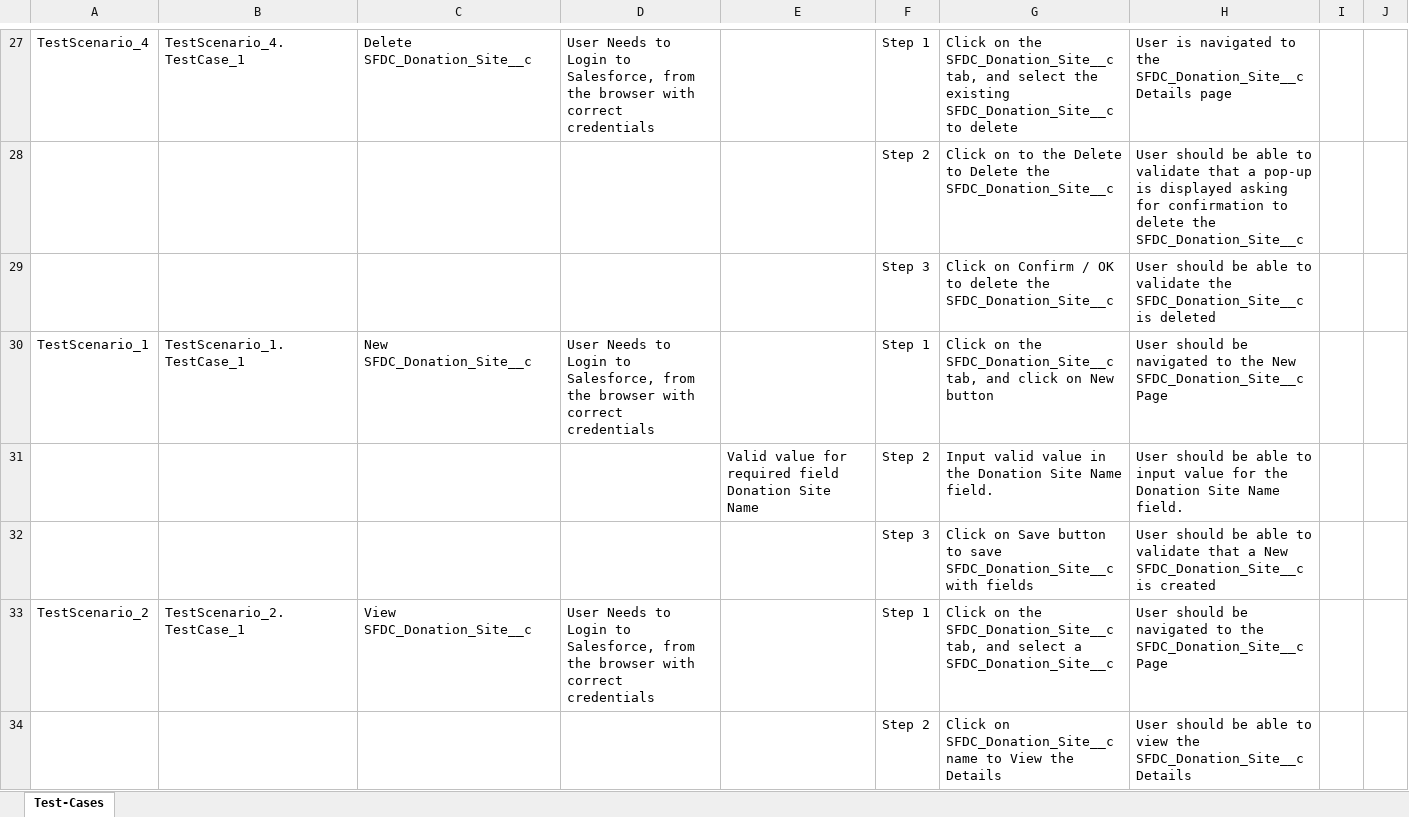
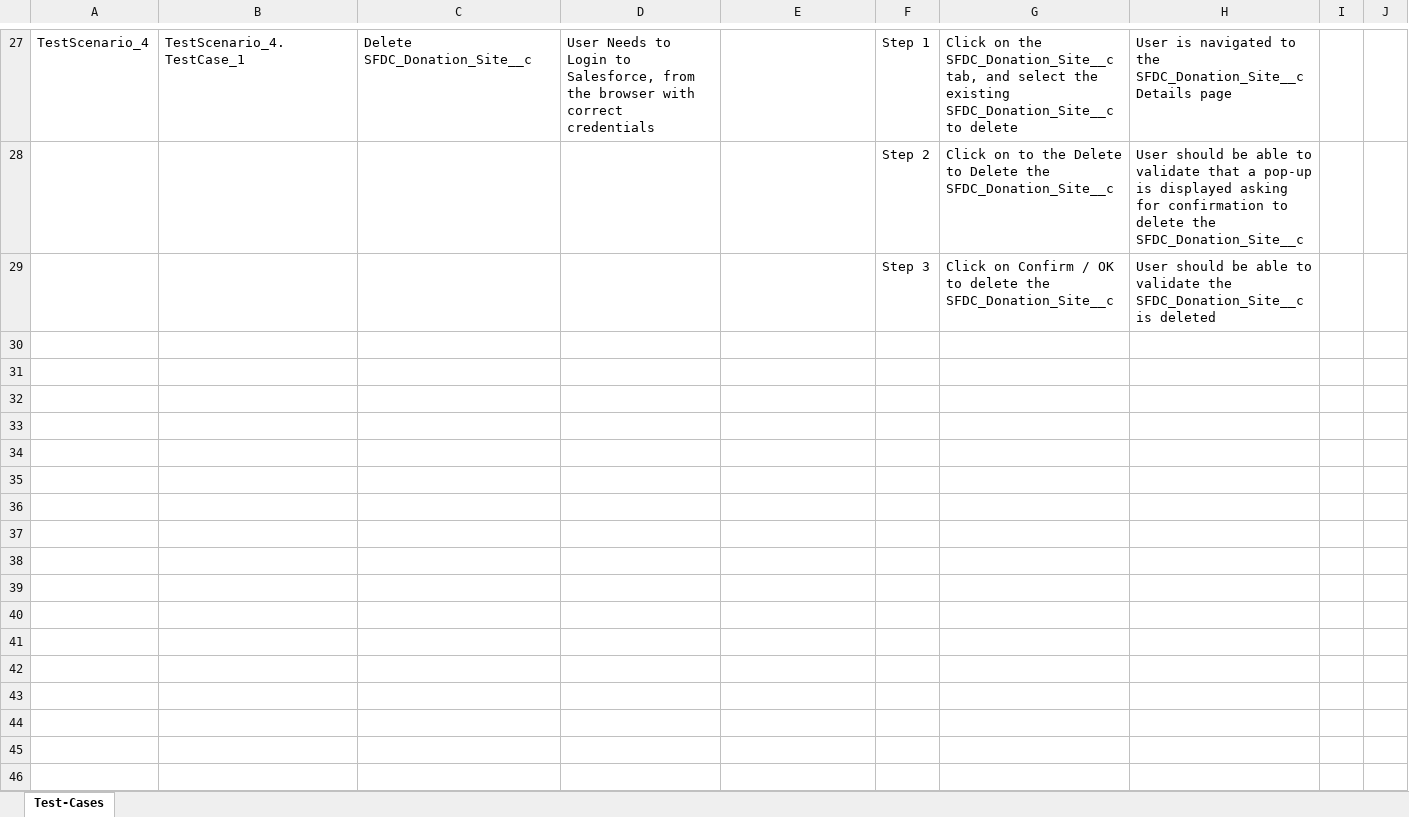
Before and after one commit to ShaikMohamedIrfan/Testsharda, an Excel workbook: TestLead.xlsx, sheet Test-Cases, drawn as a sheet; only a part is shown, gaps mark what is left out; values as stored, in another font and other column widths than the file's, no borders; table styles not drawn; the diff covers the shown part only; the diff names each change by its address in the sheet, - before the commit and + after, or states it on an @@ line.

Commit message:
Initial Commit for Verification of Test cases

```diff
--- a/TestLead.xlsx (sheet Test-Cases)
+++ b/TestLead.xlsx (sheet Test-Cases)
-row 30: TestScenario_1 | TestScenario_1.TestCase_1 | New SFDC_Donation_Site__c | User Needs to Login to Salesforce, from the browser with correct credentials |  | Step 1 | Click on the SFDC_Donation_Site__c tab, and click on New button | User should be navigated to the New SFDC_Donation_Site__c Page
-row 31:  |  |  |  | Valid value for required field Donation Site Name | Step 2 | Input valid value in the Donation Site Name field. | User should be able to input value for the Donation Site Name field.
-row 32:  |  |  |  |  | Step 3 | Click on Save button to save SFDC_Donation_Site__c with fields | User should be able to validate that a New SFDC_Donation_Site__c is created
-row 33: TestScenario_2 | TestScenario_2.TestCase_1 | View SFDC_Donation_Site__c | User Needs to Login to Salesforce, from the browser with correct credentials |  | Step 1 | Click on the SFDC_Donation_Site__c tab, and select a SFDC_Donation_Site__c | User should be navigated to the SFDC_Donation_Site__c Page
-row 34:  |  |  |  |  | Step 2 | Click on SFDC_Donation_Site__c name to View the Details | User should be able to view the SFDC_Donation_Site__c Details
```
Also changed, not shown: 28 removed rows elsewhere in this sheet.
